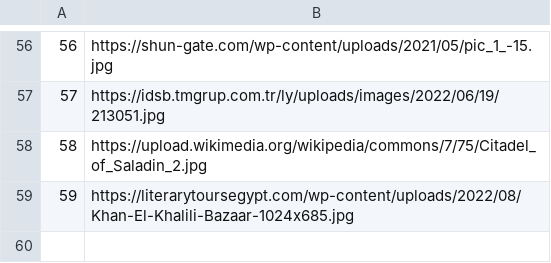
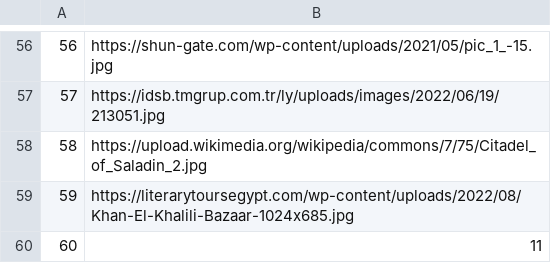
Before and after one commit to mil184/SIMS-tim-B, a CSV file: SIMS-Initial-Project-main/InitialProject/InitialProject/Resources/Data/images.csv, drawn as a sheet; only a part is shown, gaps mark what is left out; the diff names each change by its address in the sheet, - before the commit and + after, or states it on an @@ line.

```diff
--- a/SIMS-Initial-Project-main/InitialProject/InitialProject/Resources/Data/images.csv
+++ b/SIMS-Initial-Project-main/InitialProject/InitialProject/Resources/Data/images.csv
+row 60: 60 | 11
```
Also changed, not shown: SIMS-Initial-Project-main/InitialProject/InitialProject/Resources/Data/checkpoints.csv, SIMS-Initial-Project-main/InitialProject/InitialProject/Resources/Data/tours.csv, 7 other files.
